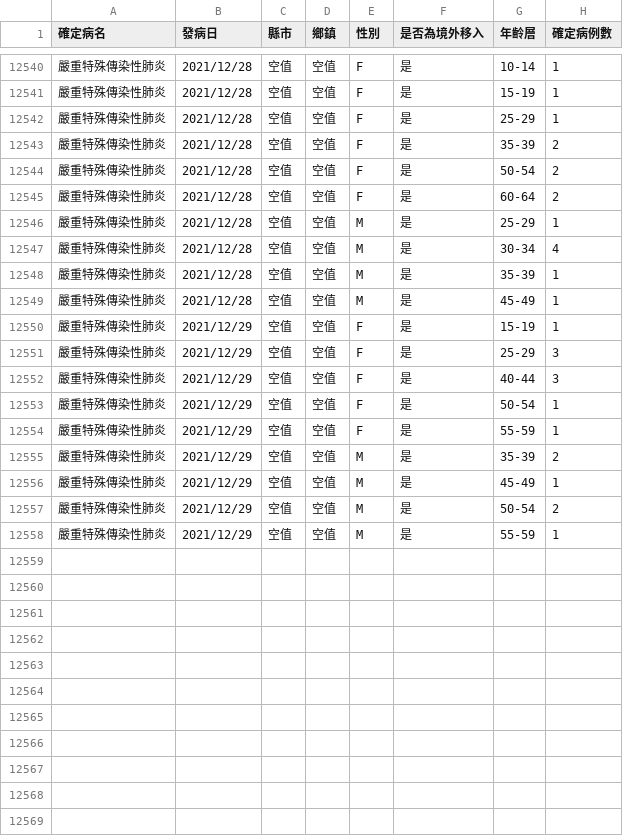
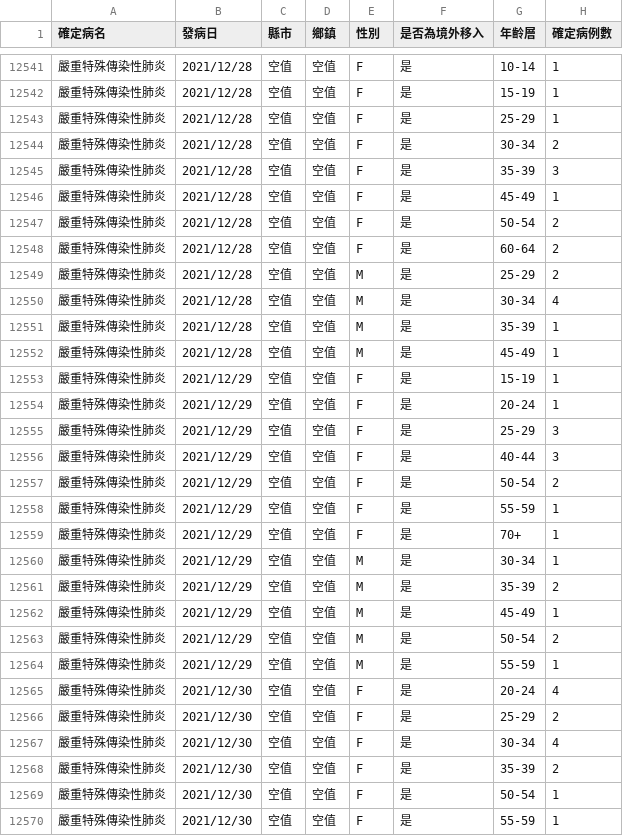
Before and after one commit to kiang/od.cdc.gov.tw, a CSV file: raw/od/Age_County_Gender_day_19Cov.csv, drawn as a sheet; only a part is shown, gaps mark what is left out; the diff covers the shown part only.

```diff
--- a/raw/od/Age_County_Gender_day_19Cov.csv
+++ b/raw/od/Age_County_Gender_day_19Cov.csv
@@ -12542,6 +12543,8 @@
 嚴重特殊傳染性肺炎,2021/12/28,空值,空值,F,是,25-29,1
-嚴重特殊傳染性肺炎,2021/12/28,空值,空值,F,是,35-39,2
+嚴重特殊傳染性肺炎,2021/12/28,空值,空值,F,是,30-34,2
+嚴重特殊傳染性肺炎,2021/12/28,空值,空值,F,是,35-39,3
+嚴重特殊傳染性肺炎,2021/12/28,空值,空值,F,是,45-49,1
 嚴重特殊傳染性肺炎,2021/12/28,空值,空值,F,是,50-54,2
 嚴重特殊傳染性肺炎,2021/12/28,空值,空值,F,是,60-64,2
-嚴重特殊傳染性肺炎,2021/12/28,空值,空值,M,是,25-29,1
+嚴重特殊傳染性肺炎,2021/12/28,空值,空值,M,是,25-29,2
 嚴重特殊傳染性肺炎,2021/12/28,空值,空值,M,是,30-34,4
@@ -12550,6 +12553,9 @@
 嚴重特殊傳染性肺炎,2021/12/29,空值,空值,F,是,15-19,1
+嚴重特殊傳染性肺炎,2021/12/29,空值,空值,F,是,20-24,1
 嚴重特殊傳染性肺炎,2021/12/29,空值,空值,F,是,25-29,3
 嚴重特殊傳染性肺炎,2021/12/29,空值,空值,F,是,40-44,3
-嚴重特殊傳染性肺炎,2021/12/29,空值,空值,F,是,50-54,1
+嚴重特殊傳染性肺炎,2021/12/29,空值,空值,F,是,50-54,2
 嚴重特殊傳染性肺炎,2021/12/29,空值,空值,F,是,55-59,1
+嚴重特殊傳染性肺炎,2021/12/29,空值,空值,F,是,70+,1
+嚴重特殊傳染性肺炎,2021/12/29,空值,空值,M,是,30-34,1
 嚴重特殊傳染性肺炎,2021/12/29,空值,空值,M,是,35-39,2
@@ -12558 +12564,7 @@
 嚴重特殊傳染性肺炎,2021/12/29,空值,空值,M,是,55-59,1
+嚴重特殊傳染性肺炎,2021/12/30,空值,空值,F,是,20-24,4
+嚴重特殊傳染性肺炎,2021/12/30,空值,空值,F,是,25-29,2
+嚴重特殊傳染性肺炎,2021/12/30,空值,空值,F,是,30-34,4
+嚴重特殊傳染性肺炎,2021/12/30,空值,空值,F,是,35-39,2
+嚴重特殊傳染性肺炎,2021/12/30,空值,空值,F,是,50-54,1
+嚴重特殊傳染性肺炎,2021/12/30,空值,空值,F,是,55-59,1
```
Also changed, not shown: 10 added rows and 3 edited cells elsewhere in this file, raw/od/Day_Confirmation_Age_County_Gender_19CoV.csv, 2 other files.
